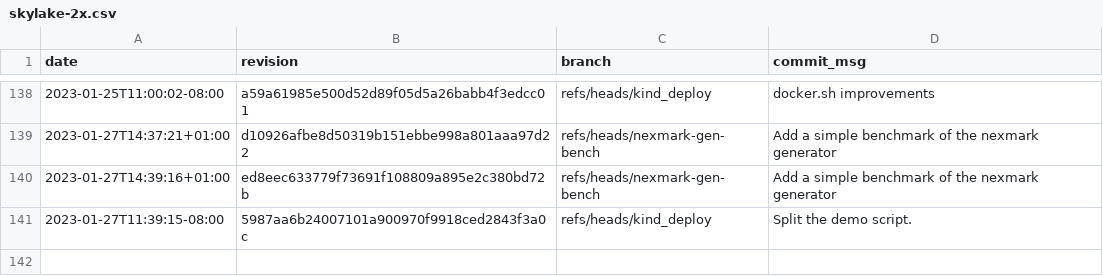
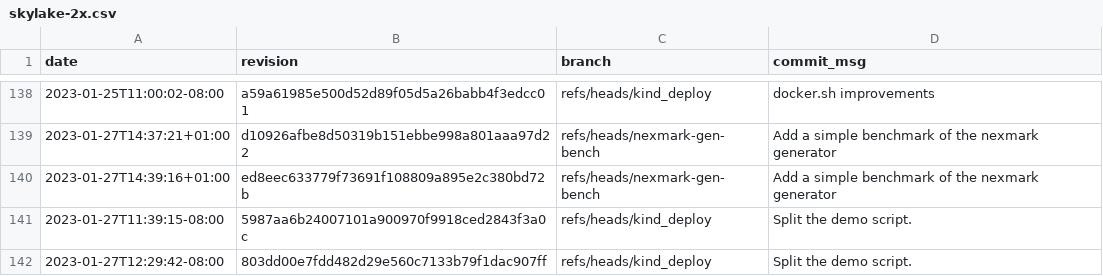
Before and after one commit to gz/dbsp-benchmarks, a CSV file: _data/skylake-2x.csv, drawn as a sheet; only a part is shown, gaps mark what is left out; the diff names each change by its address in the sheet, - before the commit and + after, or states it on an @@ line.

```diff
--- a/_data/skylake-2x.csv
+++ b/_data/skylake-2x.csv
+row 142: 2023-01-27T12:29:42-08:00 | 803dd00e7fdd482d29e560c7133b79f1dac907ff | refs/heads/kind_deploy | Split the demo script.
```
Also changed, not shown: 8 other files.
